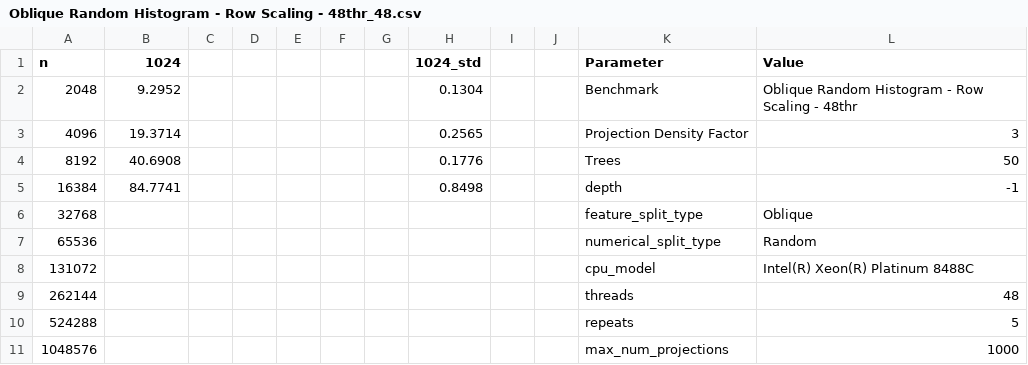
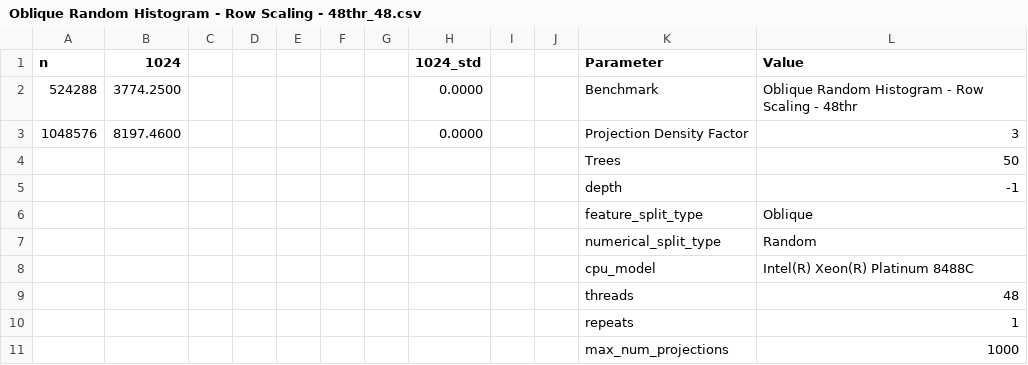
Before and after one commit to neurodata/yggdrasil-decision-forests, a CSV file: benchmarks/results/runtime_heatmap/Intel(R) Xeon(R) Platinum 8488C/Oblique Random Histogram - Row Scaling - 48thr_48.csv, drawn as a sheet.

Commit message:
Random Histogram depth=4

```diff
--- a/benchmarks/results/runtime_heatmap/Intel(R) Xeon(R) Platinum 8488C/Oblique Random Histogram - Row Scaling - 48thr_48.csv
+++ b/benchmarks/results/runtime_heatmap/Intel(R) Xeon(R) Platinum 8488C/Oblique Random Histogram - Row Scaling - 48thr_48.csv
@@ -1,11 +1,11 @@
 n,1024,,,,,,1024_std,,,Parameter,Value
-2048,9.2952,,,,,,0.1304,,,Benchmark,Oblique Random Histogram - Row Scaling - 48thr
-4096,19.3714,,,,,,0.2565,,,Projection Density Factor,3
-8192,40.6908,,,,,,0.1776,,,Trees,50
-16384,84.7741,,,,,,0.8498,,,depth,-1
-32768,,,,,,,,,,feature_split_type,Oblique
-65536,,,,,,,,,,numerical_split_type,Random
-131072,,,,,,,,,,cpu_model,Intel(R) Xeon(R) Platinum 8488C
-262144,,,,,,,,,,threads,48
-524288,,,,,,,,,,repeats,5
-1048576,,,,,,,,,,max_num_projections,1000
+524288,3774.2500,,,,,,0.0000,,,Benchmark,Oblique Random Histogram - Row Scaling - 48thr
+1048576,8197.4600,,,,,,0.0000,,,Projection Density Factor,3
+,,,,,,,,,,Trees,50
+,,,,,,,,,,depth,-1
+,,,,,,,,,,feature_split_type,Oblique
+,,,,,,,,,,numerical_split_type,Random
+,,,,,,,,,,cpu_model,Intel(R) Xeon(R) Platinum 8488C
+,,,,,,,,,,threads,48
+,,,,,,,,,,repeats,1
+,,,,,,,,,,max_num_projections,1000
```
